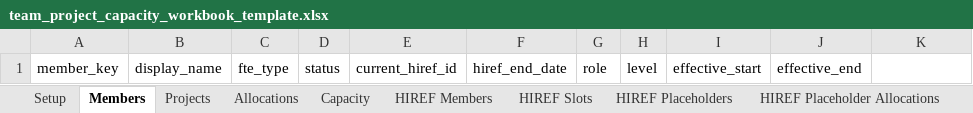
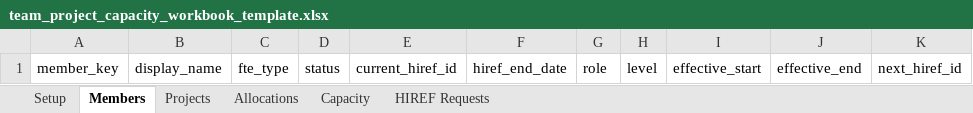
Before and after one commit to YanceyWu/dual-lab-dm-agent, an Excel workbook: templates/team_project_capacity_workbook_template.xlsx, sheet Members, drawn as a sheet; values as stored, in another font and other column widths than the file's, no borders; the diff names each change by its address in the sheet, - before the commit and + after, or states it on an @@ line.

```diff
--- a/templates/team_project_capacity_workbook_template.xlsx (sheet Members)
+++ b/templates/team_project_capacity_workbook_template.xlsx (sheet Members)
-sheet tab: HIREF Members
+sheet tab: HIREF Requests
-sheet tab: HIREF Slots
-sheet tab: HIREF Placeholders
-sheet tab: HIREF Placeholder Allocations
-K1: (empty)
+K1: next_hiref_id
```
Also changed, not shown: sheet HIREF Requests, sheet Allocations, src/sample-data/excel/team_project_capacity_workbook_hiref_sample.xlsx, 12 other files.
